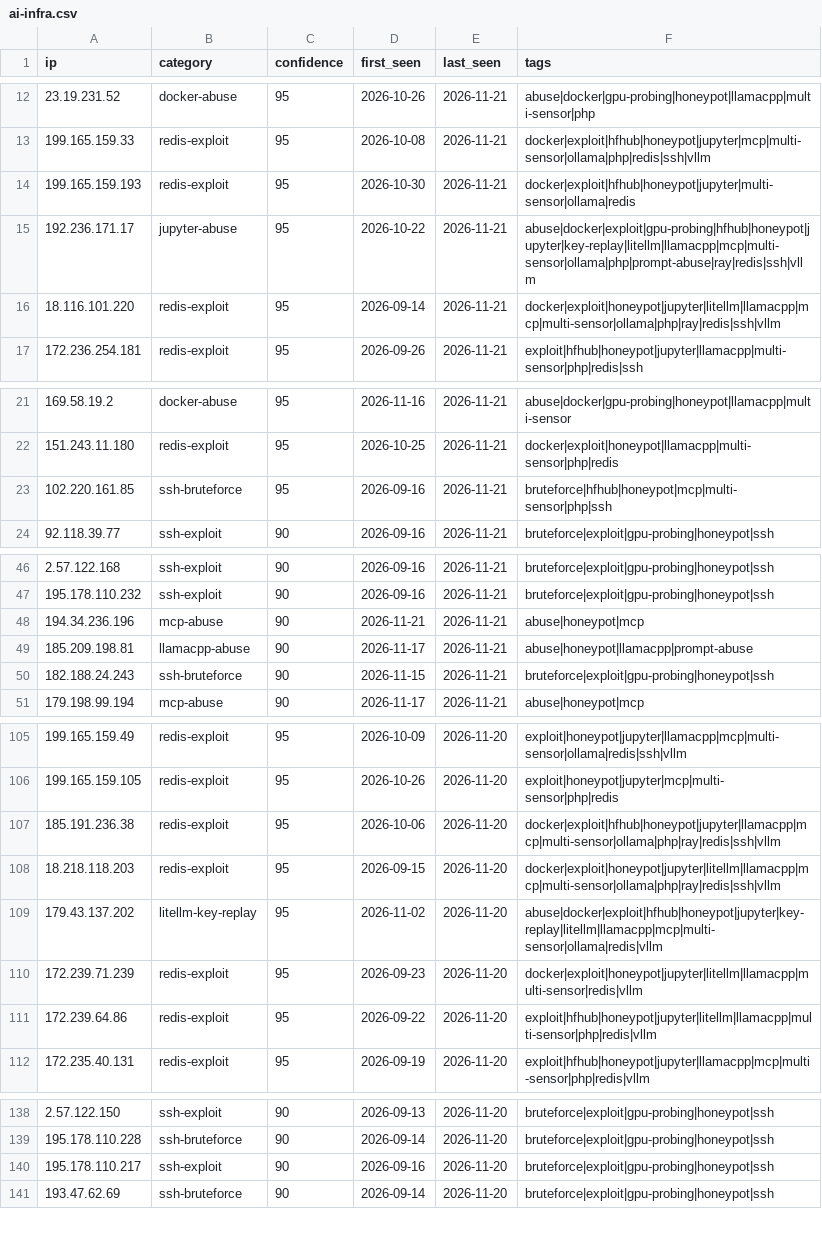
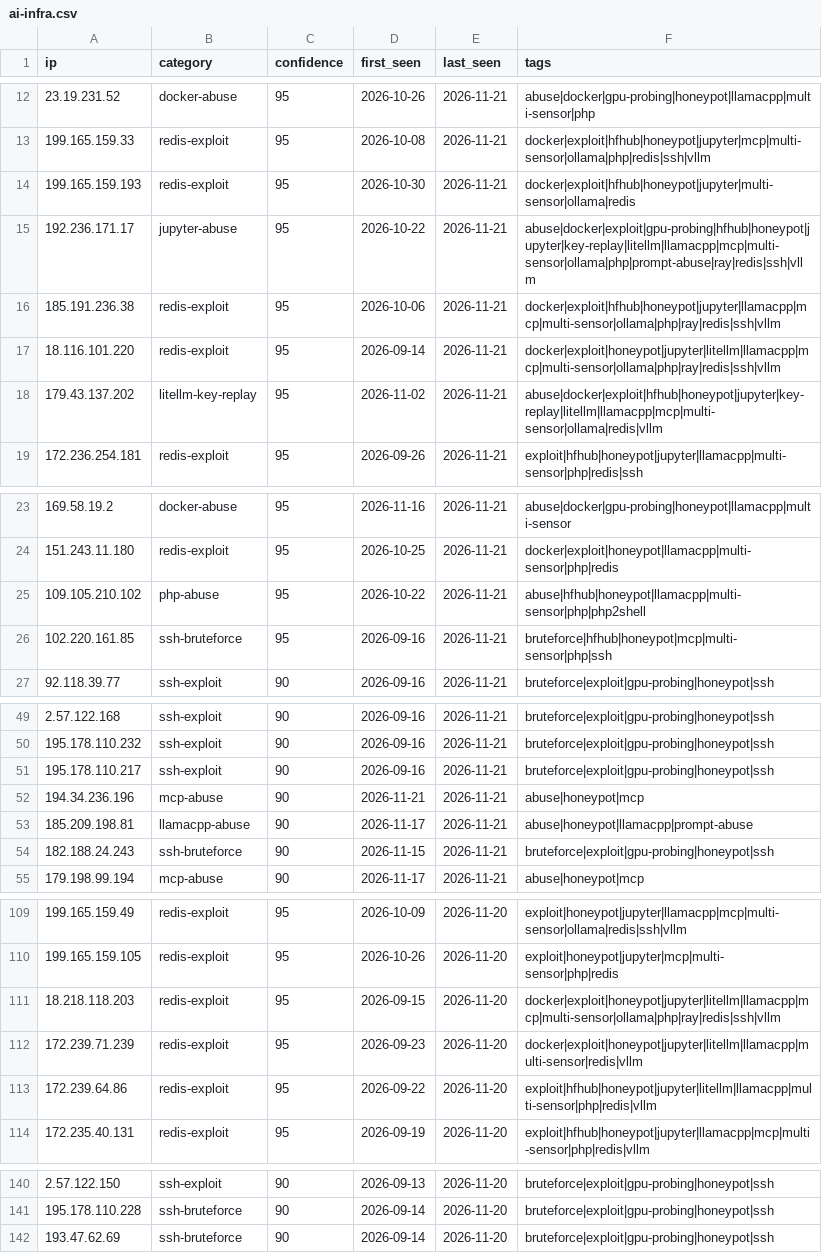
Before and after one commit to Zikmadol/trapline-ioc, a CSV file: feeds/ai-infra.csv, drawn as a sheet; only a part is shown, gaps mark what is left out; the diff covers the shown part only.

```diff
--- a/feeds/ai-infra.csv
+++ b/feeds/ai-infra.csv
@@ -15,3 +15,5 @@ ip,category,confidence,first_seen,last_seen,tags
 192.236.171.17,jupyter-abuse,95,2026-10-22,2026-11-21,abuse|docker|exploit|gpu-probing|hfhub|honeypot|jupyter|key-replay|litellm|llamacpp|mcp|multi-sensor|ollama|php|prompt-abuse|ray|redis|ssh|vllm
+185.191.236.38,redis-exploit,95,2026-10-06,2026-11-21,docker|exploit|hfhub|honeypot|jupyter|llamacpp|mcp|multi-sensor|ollama|php|ray|redis|ssh|vllm
 18.116.101.220,redis-exploit,95,2026-09-14,2026-11-21,docker|exploit|honeypot|jupyter|litellm|llamacpp|mcp|multi-sensor|ollama|php|ray|redis|ssh|vllm
+179.43.137.202,litellm-key-replay,95,2026-11-02,2026-11-21,abuse|docker|exploit|hfhub|honeypot|jupyter|key-replay|litellm|llamacpp|mcp|multi-sensor|ollama|redis|vllm
 172.236.254.181,redis-exploit,95,2026-09-26,2026-11-21,exploit|hfhub|honeypot|jupyter|llamacpp|multi-sensor|php|redis|ssh
@@ -22,2 +24,3 @@ ip,category,confidence,first_seen,last_seen,tags
 151.243.11.180,redis-exploit,95,2026-10-25,2026-11-21,docker|exploit|honeypot|llamacpp|multi-sensor|php|redis
+109.105.210.102,php-abuse,95,2026-10-22,2026-11-21,abuse|hfhub|honeypot|llamacpp|multi-sensor|php|php2shell
 102.220.161.85,ssh-bruteforce,95,2026-09-16,2026-11-21,bruteforce|hfhub|honeypot|mcp|multi-sensor|php|ssh
@@ -47,2 +50,3 @@ ip,category,confidence,first_seen,last_seen,tags
 195.178.110.232,ssh-exploit,90,2026-09-16,2026-11-21,bruteforce|exploit|gpu-probing|honeypot|ssh
+195.178.110.217,ssh-exploit,90,2026-09-16,2026-11-21,bruteforce|exploit|gpu-probing|honeypot|ssh
 194.34.236.196,mcp-abuse,90,2026-11-21,2026-11-21,abuse|honeypot|mcp
@@ -106,5 +110,3 @@ ip,category,confidence,first_seen,last_seen,tags
 199.165.159.105,redis-exploit,95,2026-10-26,2026-11-20,exploit|honeypot|jupyter|mcp|multi-sensor|php|redis
-185.191.236.38,redis-exploit,95,2026-10-06,2026-11-20,docker|exploit|hfhub|honeypot|jupyter|llamacpp|mcp|multi-sensor|ollama|php|ray|redis|ssh|vllm
 18.218.118.203,redis-exploit,95,2026-09-15,2026-11-20,docker|exploit|honeypot|jupyter|litellm|llamacpp|mcp|multi-sensor|ollama|php|ray|redis|ssh|vllm
-179.43.137.202,litellm-key-replay,95,2026-11-02,2026-11-20,abuse|docker|exploit|hfhub|honeypot|jupyter|key-replay|litellm|llamacpp|mcp|multi-sensor|ollama|redis|vllm
 172.239.71.239,redis-exploit,95,2026-09-23,2026-11-20,docker|exploit|honeypot|jupyter|litellm|llamacpp|multi-sensor|redis|vllm
@@ -139,3 +141,2 @@ ip,category,confidence,first_seen,last_seen,tags
 195.178.110.228,ssh-bruteforce,90,2026-09-14,2026-11-20,bruteforce|exploit|gpu-probing|honeypot|ssh
-195.178.110.217,ssh-exploit,90,2026-09-16,2026-11-20,bruteforce|exploit|gpu-probing|honeypot|ssh
 193.47.62.69,ssh-bruteforce,90,2026-09-14,2026-11-20,bruteforce|exploit|gpu-probing|honeypot|ssh
```
Also changed, not shown: 1 removed row elsewhere in this file, daily/2026-11-21.csv, feeds/all-observed.csv, 15 other files.
